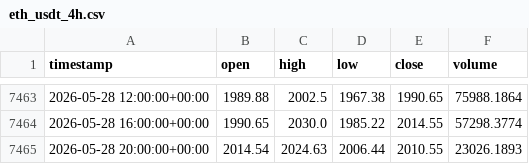
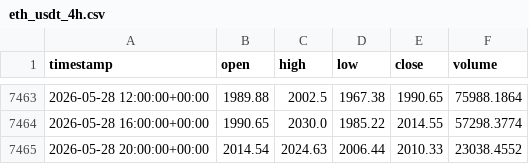
Before and after one commit to cheah505-cyber/crypto-strategy-pack, a CSV file: data/eth_usdt_4h.csv, drawn as a sheet; only a part is shown, gaps mark what is left out.

Commit message:
update data 2026-05-29

```diff
--- a/data/eth_usdt_4h.csv
+++ b/data/eth_usdt_4h.csv
@@ -7464,2 +7464,2 @@ timestamp,open,high,low,close,volume
 2026-05-28 16:00:00+00:00,1990.65,2030.0,1985.22,2014.55,57298.3774
-2026-05-28 20:00:00+00:00,2014.54,2024.63,2006.44,2010.55,23026.1893
+2026-05-28 20:00:00+00:00,2014.54,2024.63,2006.44,2010.33,23038.4552
```
